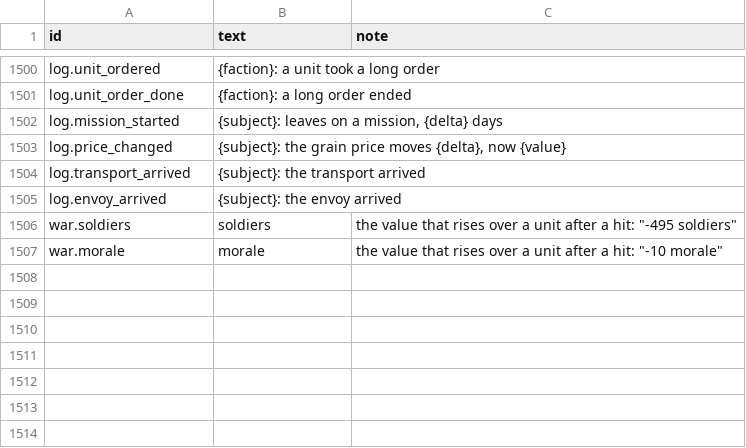
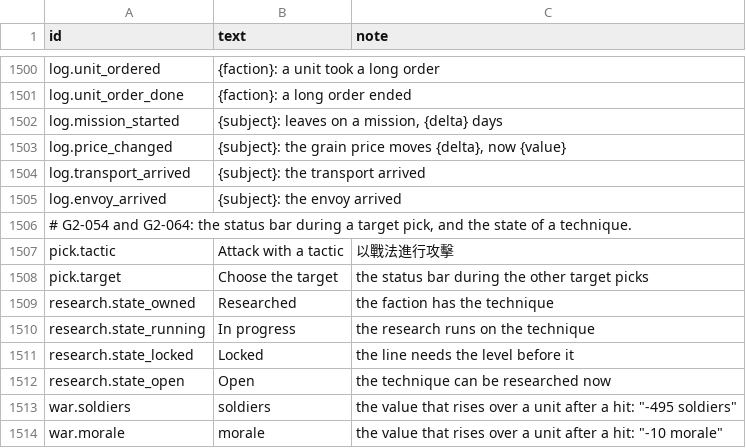
Before and after one commit to yksi7417/sanguodream, a TSV file: data/placeholder/text/en.tsv, drawn as a sheet; only a part is shown, gaps mark what is left out.

```diff
--- a/data/placeholder/text/en.tsv
+++ b/data/placeholder/text/en.tsv
@@ -1505,2 +1505,9 @@ log.transport_arrived	{subject}: the transport arrived
 log.envoy_arrived	{subject}: the envoy arrived
+# G2-054 and G2-064: the status bar during a target pick, and the state of a technique.
+pick.tactic	Attack with a tactic	以戰法進行攻擊
+pick.target	Choose the target	the status bar during the other target picks
+research.state_owned	Researched	the faction has the technique
+research.state_running	In progress	the research runs on the technique
+research.state_locked	Locked	the line needs the level before it
+research.state_open	Open	the technique can be researched now
 war.soldiers	soldiers	the value that rises over a unit after a hit: "-495 soldiers"
```
Also changed, not shown: data/placeholder/text/zh-TW.tsv, 13 other files.
